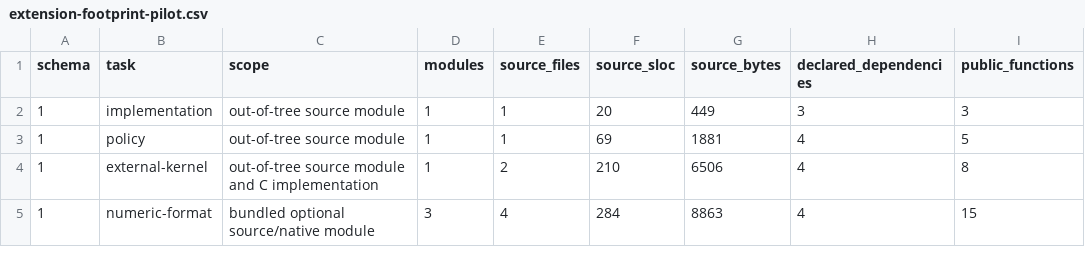
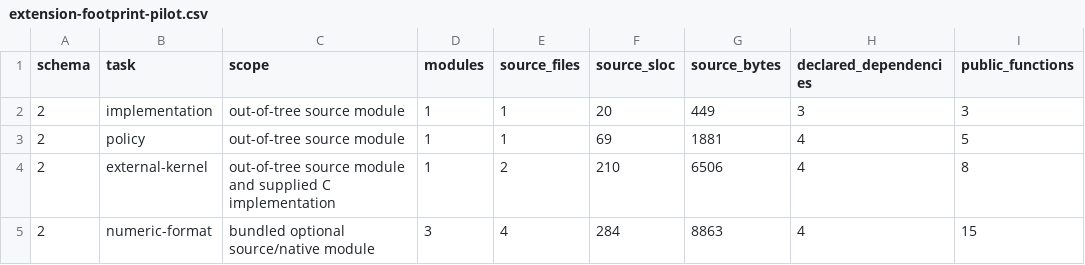
Before and after one commit to lancerstadium/joggle, a CSV file: paper/data/extension-footprint-pilot.csv, drawn as a sheet; only a part is shown; the diff names each change by its address in the sheet, - before the commit and + after, or states it on an @@ line.

Commit message:
Freeze matched extension contracts

```diff
--- a/paper/data/extension-footprint-pilot.csv
+++ b/paper/data/extension-footprint-pilot.csv
-A2:A5 (schema): 1
+A2:A5 (schema): 2
-C4 (scope): …module and C implementation
+C4 (scope): …module and supplied C implementation
```
Also changed, not shown: 7 other files.
